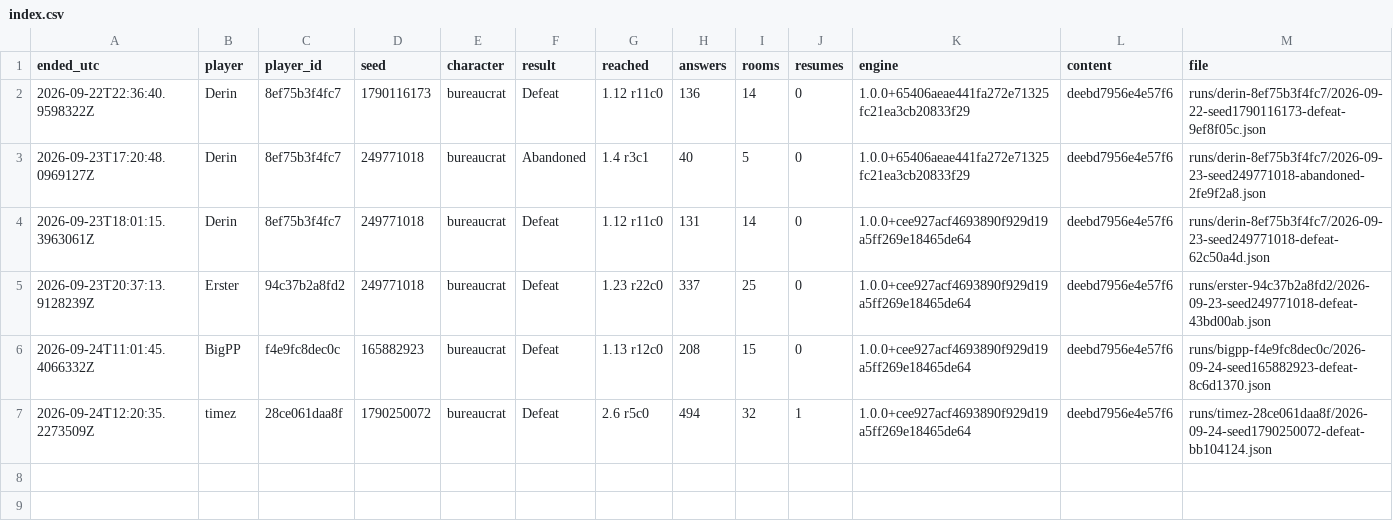
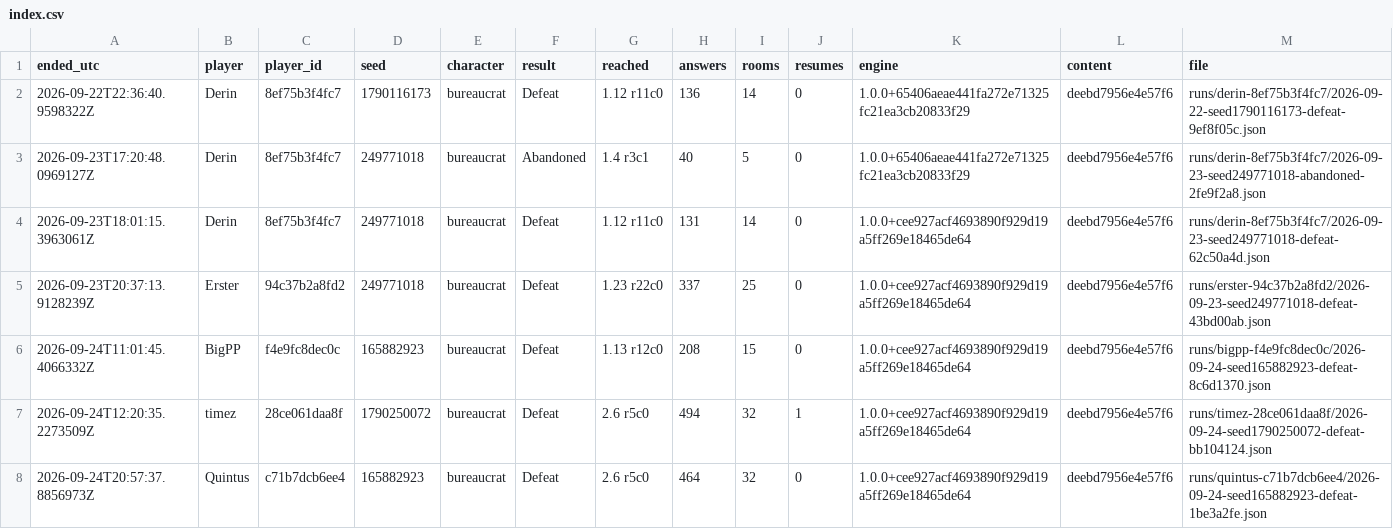
Before and after one commit to Paranoidgrinch/bnb-runs, a CSV file: runs/index.csv, drawn as a sheet; only a part is shown; rows hold the shown columns only; the diff names each change by its address in the sheet, - before the commit and + after, or states it on an @@ line.

```diff
--- a/runs/index.csv
+++ b/runs/index.csv
+row 8: 2026-09-24T20:57:37.8856973Z | Quintus | c71b7dcb6ee4 | 165882923 | bureaucrat | Defeat | 2.6 r5c0 | 464 | 32 | 0 | 1.0.0+cee927acf4693890f929d19a5ff269e18465de64 | deebd7956e4e57f6 | runs/quintus-c71b7dcb6ee4/2026-09-24-seed165882923-defeat-1be3a2fe.json
```
Also changed, not shown: reports/cards.csv, reports/feedback.csv, 5 other files.
